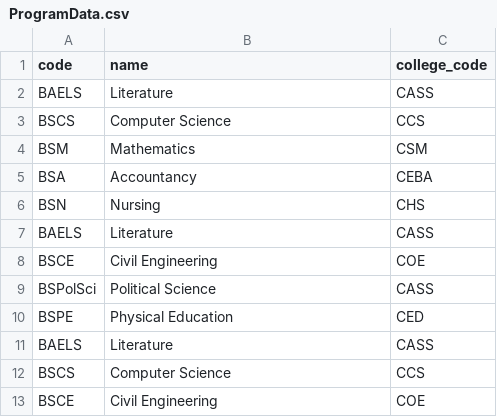
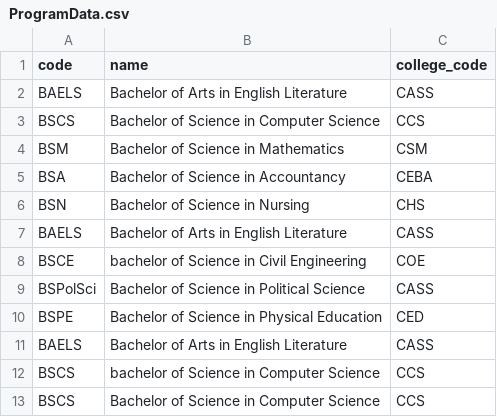
Before and after one commit to WhaleRed/Student-Information-System, a CSV file: ProgramData.csv, drawn as a sheet.

```diff
--- a/ProgramData.csv
+++ b/ProgramData.csv
@@ -1,13 +1,13 @@
 code,name,college_code
-BAELS,Literature,CASS
-BSCS,Computer Science,CCS
-BSM,Mathematics,CSM
-BSA,Accountancy,CEBA
-BSN,Nursing,CHS
-BAELS,Literature,CASS
-BSCE,Civil Engineering,COE
-BSPolSci,Political Science,CASS
-BSPE,Physical Education,CED
-BAELS,Literature,CASS
-BSCS,Computer Science,CCS
-BSCE,Civil Engineering,COE
+BAELS,Bachelor of Arts in English Literature,CASS
+BSCS,Bachelor of Science in Computer Science,CCS
+BSM,Bachelor of Science in Mathematics,CSM
+BSA,Bachelor of Science in Accountancy,CEBA
+BSN,Bachelor of Science in Nursing,CHS
+BAELS,Bachelor of Arts in English Literature,CASS
+BSCE,bachelor of Science in Civil Engineering,COE
+BSPolSci,Bachelor of Science in Political Science,CASS
+BSPE,Bachelor of Science in Physical Education,CED
+BAELS,Bachelor of Arts in English Literature,CASS
+BSCS,bachelor of Science in Computer Science,CCS
+BSCS,Bachelor of Science in Computer Science,CCS
```
Also changed, not shown: CollegeData.csv, StudentData.csv, 1 other file.
